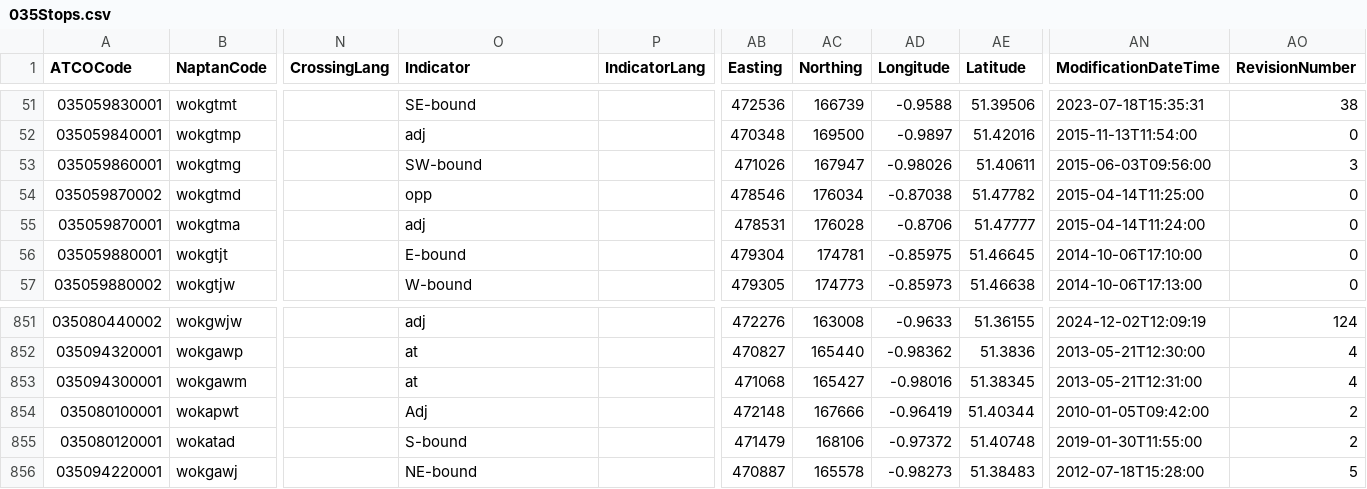
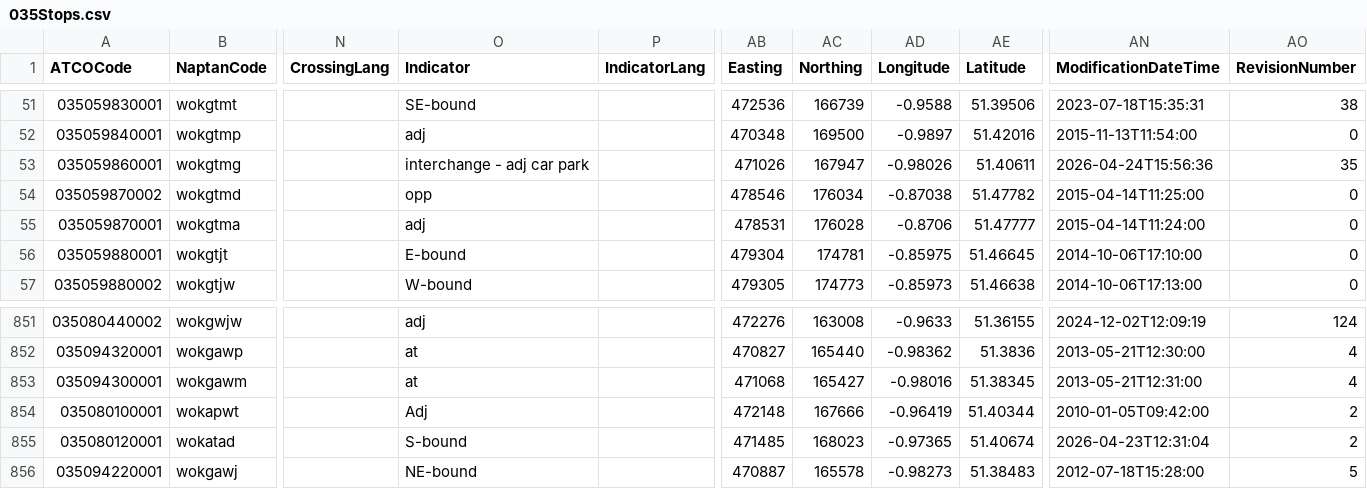
Before and after one commit to ldjb/naptan-nptg-history, a CSV file: 035Stops.csv, drawn as a sheet; only a part is shown, gaps mark what is left out; the diff names each change by its address in the sheet, - before the commit and + after, or states it on an @@ line.

```diff
--- a/035Stops.csv
+++ b/035Stops.csv
-O53 (Indicator): SW-bound
+O53 (Indicator): interchange - adj car park
-AN53 (ModificationDateTime): 2015-06-03T09:56:00
+AN53 (ModificationDateTime): 2026-04-24T15:56:36
-AO53 (RevisionNumber): 3
+AO53 (RevisionNumber): 35
-AB855 (Easting): 471479
+AB855 (Easting): 471485
-AC855 (Northing): 168106
+AC855 (Northing): 168023
-AD855 (Longitude): -0.97372
+AD855 (Longitude): -0.97365
-AE855 (Latitude): 51.40748
+AE855 (Latitude): 51.40674
-AN855 (ModificationDateTime): 2019-01-30T11:55:00
+AN855 (ModificationDateTime): 2026-04-23T12:31:04
```
Also changed, not shown: 017Stops.csv, 039Stops.csv, 39 other files.
